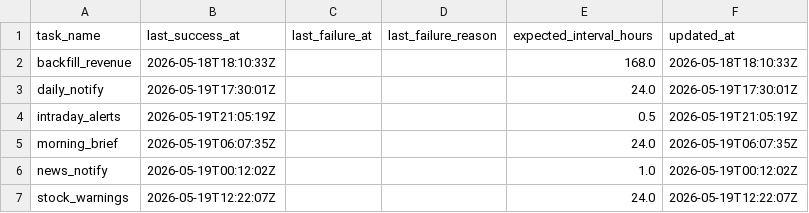
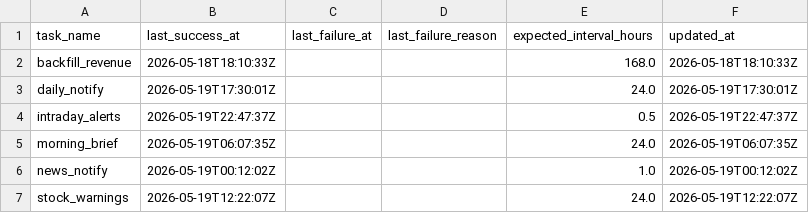
Before and after one commit to jjen0206/stock-screener, a CSV file: data/twse_snapshot/sync_log_heartbeat.csv, drawn as a sheet.

```diff
--- a/data/twse_snapshot/sync_log_heartbeat.csv
+++ b/data/twse_snapshot/sync_log_heartbeat.csv
@@ -3,3 +3,3 @@ backfill_revenue,2026-05-18T18:10:33Z,,,168.0,2026-05-18T18:10:33Z
 daily_notify,2026-05-19T17:30:01Z,,,24.0,2026-05-19T17:30:01Z
-intraday_alerts,2026-05-19T21:05:19Z,,,0.5,2026-05-19T21:05:19Z
+intraday_alerts,2026-05-19T22:47:37Z,,,0.5,2026-05-19T22:47:37Z
 morning_brief,2026-05-19T06:07:35Z,,,24.0,2026-05-19T06:07:35Z
```
